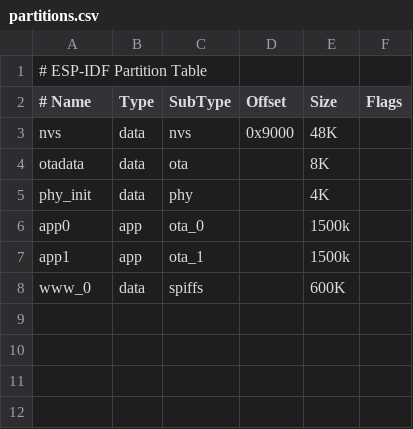
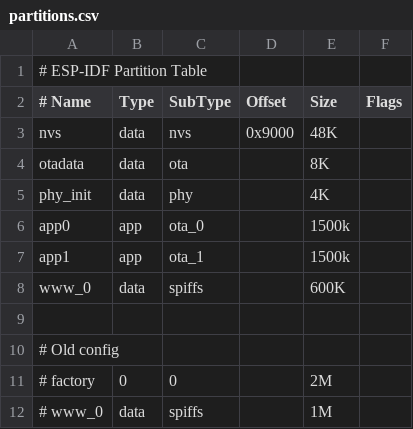
Before and after one commit to nighi/DeepDeck.Ahuyama.fw, a CSV file: partitions.csv, drawn as a sheet.

```diff
--- a/partitions.csv
+++ b/partitions.csv
@@ -8 +8,5 @@ app1,     app,  ota_1,   ,        1500k,
 www_0,   data, spiffs,  ,        600K,
+
+# Old config
+# factory,    0,      0,        ,    2M,
+# www_0,      data, spiffs,  ,        1M,
```
Also changed, not shown: 4 other files.
